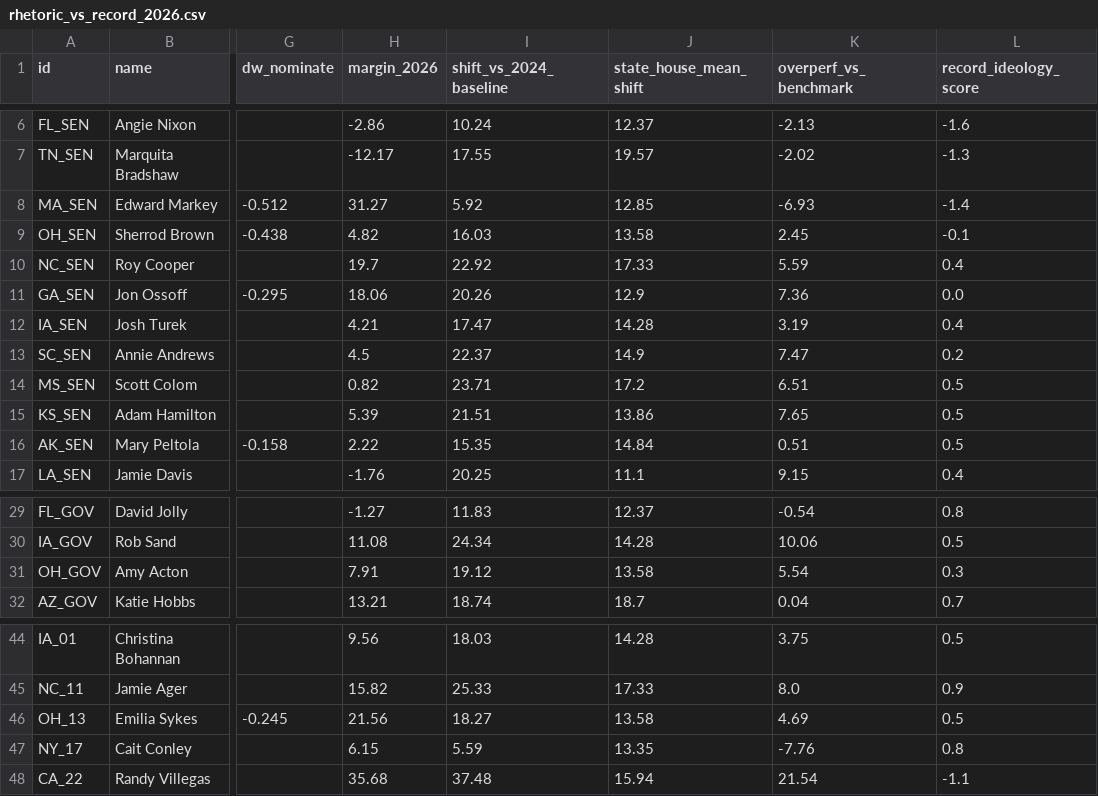
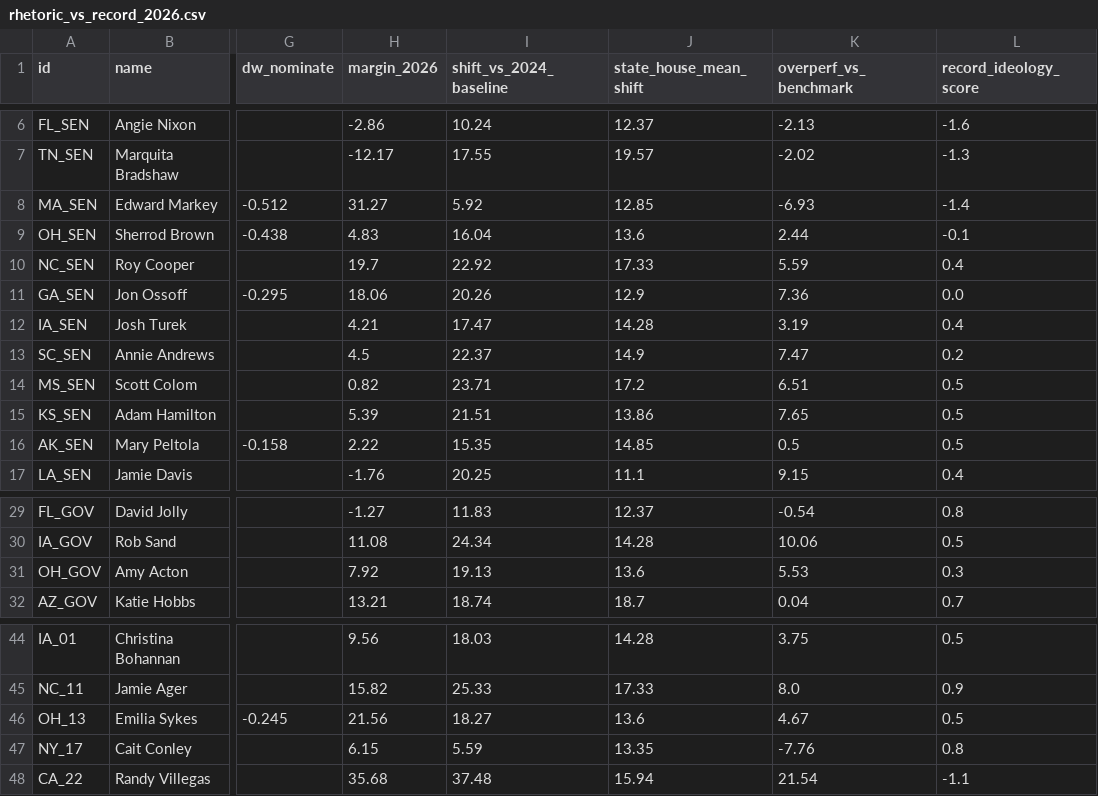
Before and after one commit to mike10010100/elections-2026, a CSV file: site_data/rhetoric_vs_record_2026.csv, drawn as a sheet; only a part is shown, gaps mark what is left out; the diff names each change by its address in the sheet, - before the commit and + after, or states it on an @@ line.

Commit message:
chore(data): auto-update live 2026 election results & analysis charts

```diff
--- a/site_data/rhetoric_vs_record_2026.csv
+++ b/site_data/rhetoric_vs_record_2026.csv
-H9 (margin_2026): 4.82
+H9 (margin_2026): 4.83
-I9 (shift_vs_2024_baseline): 16.03
+I9 (shift_vs_2024_baseline): 16.04
-J9 (state_house_mean_shift): 13.58
+J9 (state_house_mean_shift): 13.6
-K9 (overperf_vs_benchmark): 2.45
+K9 (overperf_vs_benchmark): 2.44
-J16 (state_house_mean_shift): 14.84
+J16 (state_house_mean_shift): 14.85
-K16 (overperf_vs_benchmark): 0.51
+K16 (overperf_vs_benchmark): 0.5
-H31 (margin_2026): 7.91
+H31 (margin_2026): 7.92
-I31 (shift_vs_2024_baseline): 19.12
+I31 (shift_vs_2024_baseline): 19.13
-J31 (state_house_mean_shift): 13.58
+J31 (state_house_mean_shift): 13.6
-K31 (overperf_vs_benchmark): 5.54
+K31 (overperf_vs_benchmark): 5.53
-J46 (state_house_mean_shift): 13.58
+J46 (state_house_mean_shift): 13.6
-K46 (overperf_vs_benchmark): 4.69
+K46 (overperf_vs_benchmark): 4.67
```
Also changed, not shown: site_data/fec_moneyball_house_2026.csv, site_data/fec_moneyball_senate_2026.csv, 20 other files.
